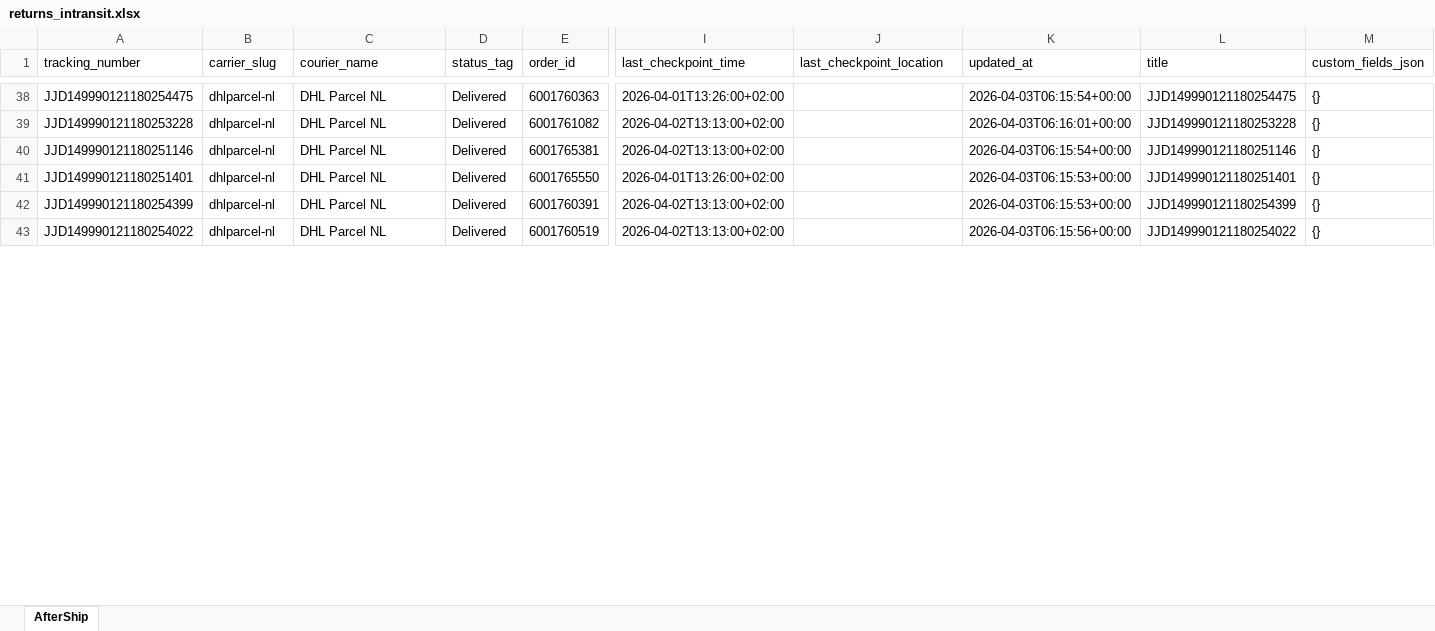
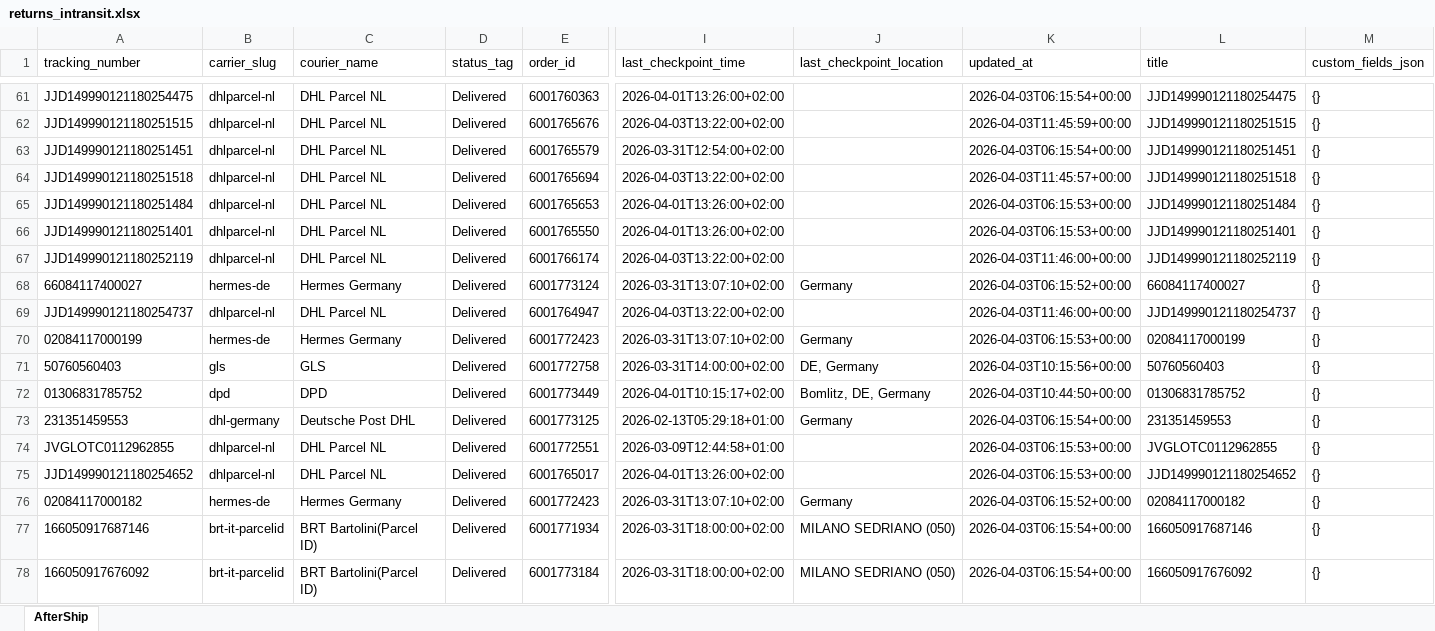
Before and after one commit to Gleamm89/Return-Shipments, an Excel workbook: docs/data/returns_intransit.xlsx, sheet AfterShip, drawn as a sheet; only a part is shown, gaps mark what is left out; values as stored, in another font and other column widths than the file's, no borders; addresses are those after the commit; rows hold the shown columns only; the diff covers the shown part only; the diff names each change by its address in the sheet, - before the commit and + after, or states it on an @@ line.

```diff
--- a/docs/data/returns_intransit.xlsx (sheet AfterShip)
+++ b/docs/data/returns_intransit.xlsx (sheet AfterShip)
-A62 (tracking_number): JJD149990121180253228
+A62 (tracking_number): JJD149990121180251515
-E62 (order_id): 6001761082
+E62 (order_id): 6001765676
-I62 (last_checkpoint_time): 2026-04-02T13:13:00+02:00
+I62 (last_checkpoint_time): 2026-04-03T13:22:00+02:00
-K62 (updated_at): 2026-04-03T06:16:01+00:00
+K62 (updated_at): 2026-04-03T11:45:59+00:00
-L62 (title): JJD149990121180253228
+L62 (title): JJD149990121180251515
@@ row 29 moved to row 63: JJD149990121180251451 @@
-A64 (tracking_number): JJD149990121180251146
+A64 (tracking_number): JJD149990121180251518
-E64 (order_id): 6001765381
+E64 (order_id): 6001765694
-I64 (last_checkpoint_time): 2026-04-02T13:13:00+02:00
+I64 (last_checkpoint_time): 2026-04-03T13:22:00+02:00
-K64 (updated_at): 2026-04-03T06:15:54+00:00
+K64 (updated_at): 2026-04-03T11:45:57+00:00
-L64 (title): JJD149990121180251146
+L64 (title): JJD149990121180251518
@@ row 28 moved to row 65: JJD149990121180251484 @@
-A67 (tracking_number): JJD149990121180254399
+A67 (tracking_number): JJD149990121180252119
-E67 (order_id): 6001760391
+E67 (order_id): 6001766174
-I67 (last_checkpoint_time): 2026-04-02T13:13:00+02:00
+I67 (last_checkpoint_time): 2026-04-03T13:22:00+02:00
-K67 (updated_at): 2026-04-03T06:15:53+00:00
+K67 (updated_at): 2026-04-03T11:46:00+00:00
-L67 (title): JJD149990121180254399
+L67 (title): JJD149990121180252119
@@ row 47 moved to row 68: 66084117400027 @@
-A69 (tracking_number): JJD149990121180254022
+A69 (tracking_number): JJD149990121180254737
-E69 (order_id): 6001760519
+E69 (order_id): 6001764947
-I69 (last_checkpoint_time): 2026-04-02T13:13:00+02:00
+I69 (last_checkpoint_time): 2026-04-03T13:22:00+02:00
-K69 (updated_at): 2026-04-03T06:15:56+00:00
+K69 (updated_at): 2026-04-03T11:46:00+00:00
-L69 (title): JJD149990121180254022
+L69 (title): JJD149990121180254737
@@ row 62 moved to row 70: 02084117000199 @@
+row 71: 50760560403 | gls | GLS | Delivered | 6001772758 | 2026-03-31T14:00:00+02:00 | DE, Germany | 2026-04-03T10:15:56+00:00 | 50760560403 | {}
+row 72: 01306831785752 | dpd | DPD | Delivered | 6001773449 | 2026-04-01T10:15:17+02:00 | Bomlitz, DE, Germany | 2026-04-03T10:44:50+00:00 | 01306831785752 | {}
@@ row 56 moved to row 73: 231351459553 @@
@@ row 63 moved to row 74: JVGLOTC0112962855 @@
@@ row 49 moved to row 75: JJD149990121180254652 @@
@@ row 61 moved to row 76: 02084117000182 @@
@@ row 60 moved to row 77: 166050917687146 @@
@@ row 53 moved to row 78: 166050917676092 @@
```
Also changed, not shown: 60 added rows, 62 removed rows, 61 moved rows and 111 edited cells elsewhere in this sheet, 2 other files.
